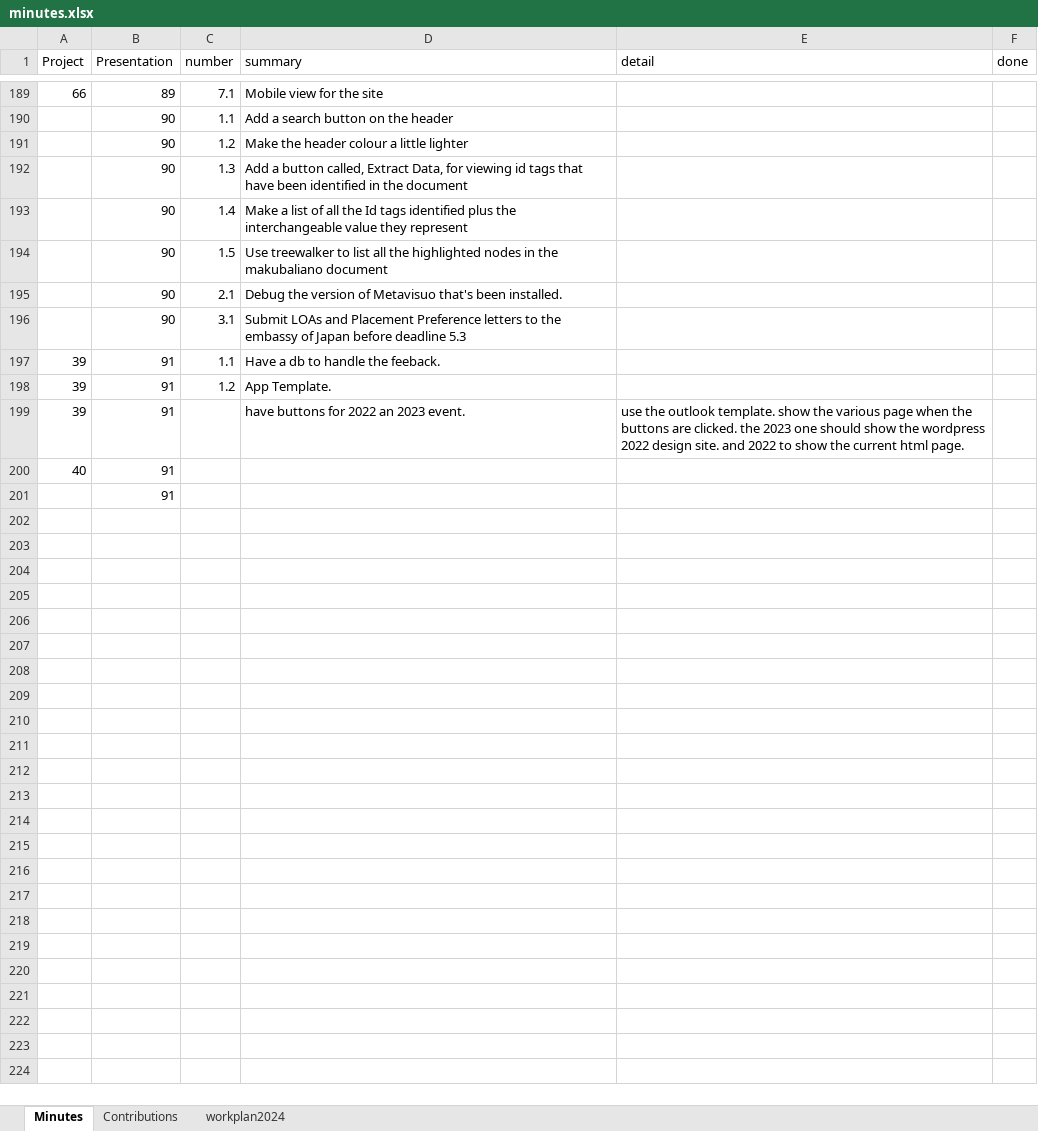
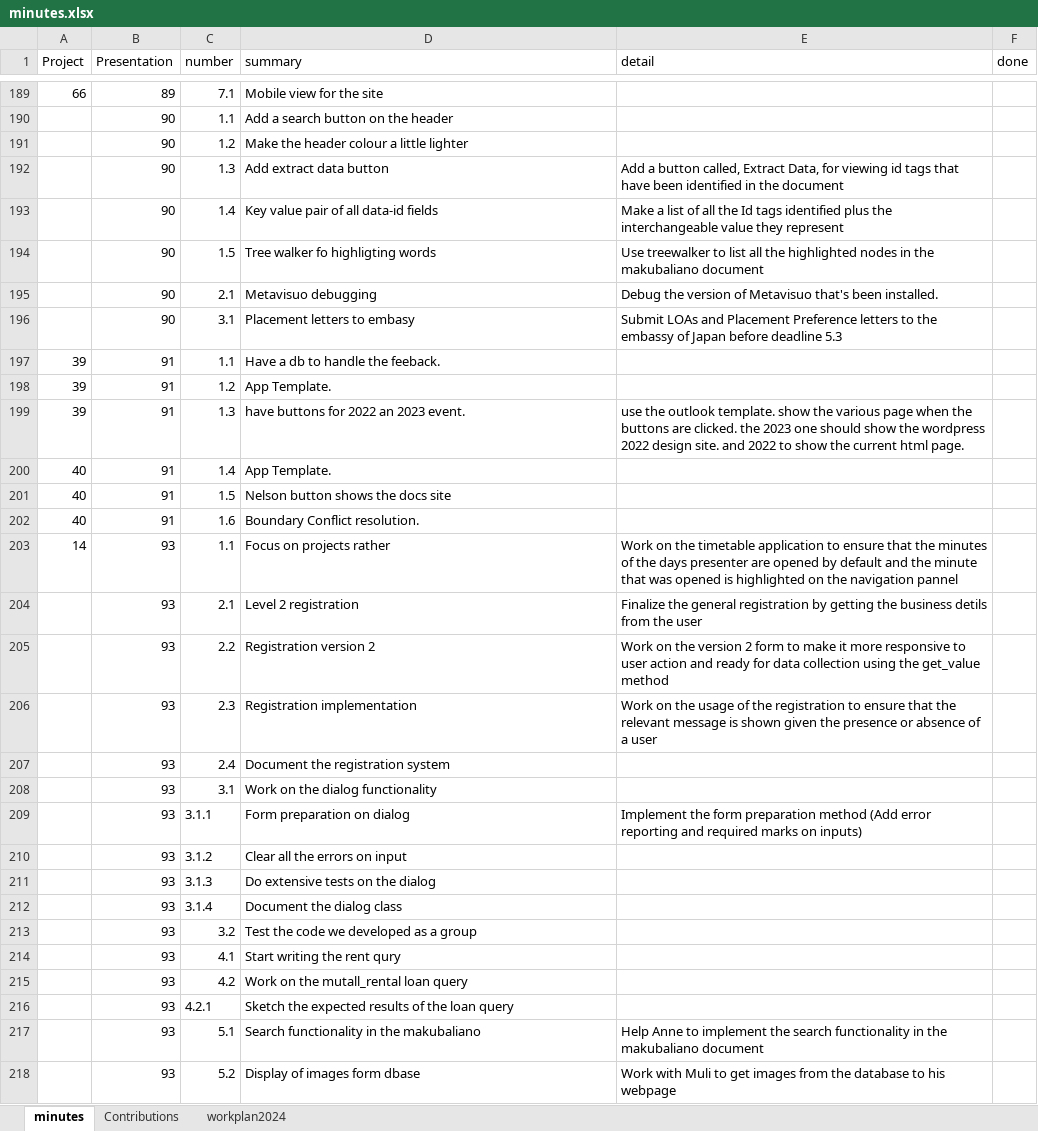
Before and after one commit to jamesmogaka/tracker, an Excel workbook: v/code/minutes.xlsx, sheet minutes, drawn as a sheet; only a part is shown, gaps mark what is left out; values as stored, in another font and other column widths than the file's, no borders; removed rows and columns are numbered as before the commit, all else as after; the diff covers the shown part only; the diff names each change by its address in the sheet, - before the commit and + after, or states it on an @@ line.

Commit message:
The minutes to be loaded to the database

```diff
--- a/v/code/minutes.xlsx (sheet minutes)
+++ b/v/code/minutes.xlsx (sheet minutes)
-sheet tab: Minutes
+sheet tab: minutes
-D192 (summary): Add a button called, Extract Data, for viewing id tags that have been identified in the document
+D192 (summary): Add extract data button
-E192 (detail): (empty)
+E192 (detail): Add a button called, Extract Data, for viewing id tags that have been identified in the document
-D193 (summary): Make a list of all the Id tags identified plus the interchangeable value they represent
+D193 (summary): Key value pair of all data-id fields
-E193 (detail): (empty)
+E193 (detail): Make a list of all the Id tags identified plus the interchangeable value they represent
-D194 (summary): Use treewalker to list all the highlighted nodes in the makubaliano document
+D194 (summary): Tree walker fo highligting words
-E194 (detail): (empty)
+E194 (detail): Use treewalker to list all the highlighted nodes in the makubaliano document
-D195 (summary): Debug the version of Metavisuo that's been installed.
+D195 (summary): Metavisuo debugging
-E195 (detail): (empty)
+E195 (detail): Debug the version of Metavisuo that's been installed.
-D196 (summary): Submit LOAs and Placement Preference letters to the embassy of Japan before deadline 5.3
+D196 (summary): Placement letters to embasy
-E196 (detail): (empty)
+E196 (detail): Submit LOAs and Placement Preference letters to the embassy of Japan before deadline 5.3
-C199 (number): (empty)
+C199 (number): 1.3
-C200 (number): (empty)
+C200 (number): 1.4
-D200 (summary): (empty)
+D200 (summary): App Template.
-row 201:  | 91
+row 201: 40 | 91 | 1.5 | Nelson button shows the docs site
+row 202: 40 | 91 | 1.6 | Boundary Conflict resolution.
+row 203: 14 | 93 | 1.1 | Focus on projects rather | Work on the timetable application to ensure that the minutes of the days presenter are opened by default and the minute that was opened is highlighted on the navigation pannel
+row 204:  | 93 | 2.1 | Level 2 registration | Finalize the general registration by getting the business detils from the user
+row 205:  | 93 | 2.2 | Registration version 2 | Work on the version 2 form to make it more responsive to user action and ready for data collection using the get_value method
+row 206:  | 93 | 2.3 | Registration implementation | Work on the usage of the registration to ensure that the relevant message is shown given the presence or absence of a user
+row 207:  | 93 | 2.4 | Document the registration system
+row 208:  | 93 | 3.1 | Work on the dialog functionality
+row 209:  | 93 | 3.1.1 | Form preparation on dialog | Implement the form preparation method (Add error reporting and required marks on inputs)
+row 210:  | 93 | 3.1.2 | Clear all the errors on input
+row 211:  | 93 | 3.1.3 | Do extensive tests on the dialog
+row 212:  | 93 | 3.1.4 | Document the dialog class
+row 213:  | 93 | 3.2 | Test the code we developed as a group
+row 214:  | 93 | 4.1 | Start writing the rent qury
+row 215:  | 93 | 4.2 | Work on the mutall_rental loan query
+row 216:  | 93 | 4.2.1 | Sketch the expected results of the loan query
+row 217:  | 93 | 5.1 | Search functionality in the makubaliano | Help Anne to implement the search functionality in the makubaliano document
+row 218:  | 93 | 5.2 | Display of images form dbase | Work with Muli to get images from the database to his webpage
```
Also changed, not shown: 60 added rows and 58 edited cells elsewhere in this sheet, 1 other file.
